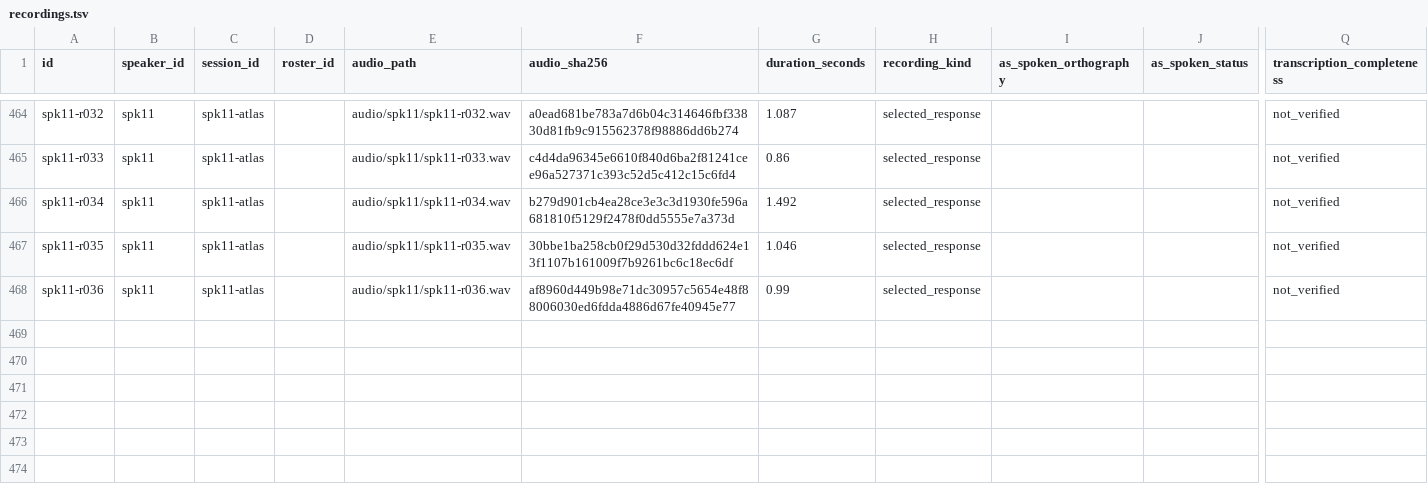
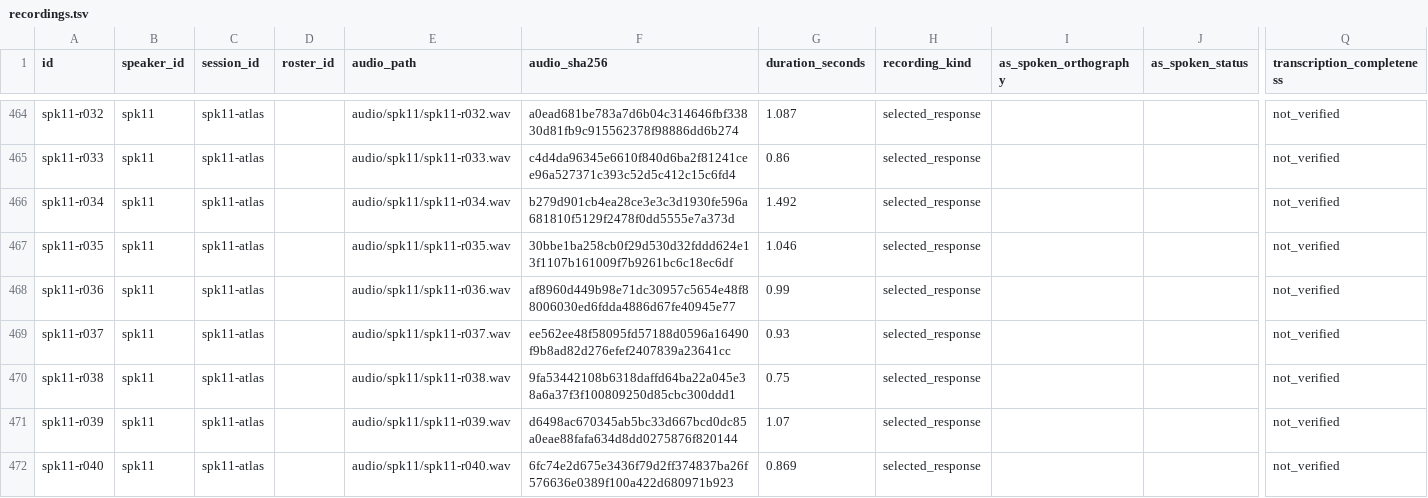
Before and after one commit to stronganchor/zazaki-survey-data, a TSV file: data/recordings.tsv, drawn as a sheet; only a part is shown, gaps mark what is left out; rows hold the shown columns only; the diff names each change by its address in the sheet, - before the commit and + after, or states it on an @@ line.

```diff
--- a/data/recordings.tsv
+++ b/data/recordings.tsv
+row 469: spk11-r037 | spk11 | spk11-atlas |  | audio/spk11/spk11-r037.wav | ee562ee48f58095fd57188d0596a16490f9b8ad82d276efef2407839a23641cc | 0.93 | selected_response |  |  | not_verified
+row 470: spk11-r038 | spk11 | spk11-atlas |  | audio/spk11/spk11-r038.wav | 9fa53442108b6318daffd64ba22a045e38a6a37f3f100809250d85cbc300ddd1 | 0.75 | selected_response |  |  | not_verified
+row 471: spk11-r039 | spk11 | spk11-atlas |  | audio/spk11/spk11-r039.wav | d6498ac670345ab5bc33d667bcd0dc85a0eae88fafa634d8dd0275876f820144 | 1.07 | selected_response |  |  | not_verified
+row 472: spk11-r040 | spk11 | spk11-atlas |  | audio/spk11/spk11-r040.wav | 6fc74e2d675e3436f79d2ff374837ba26f576636e0389f100a422d680971b923 | 0.869 | selected_response |  |  | not_verified
```
Also changed, not shown: data/coverage.tsv, data/forms.tsv, 14 other files.
